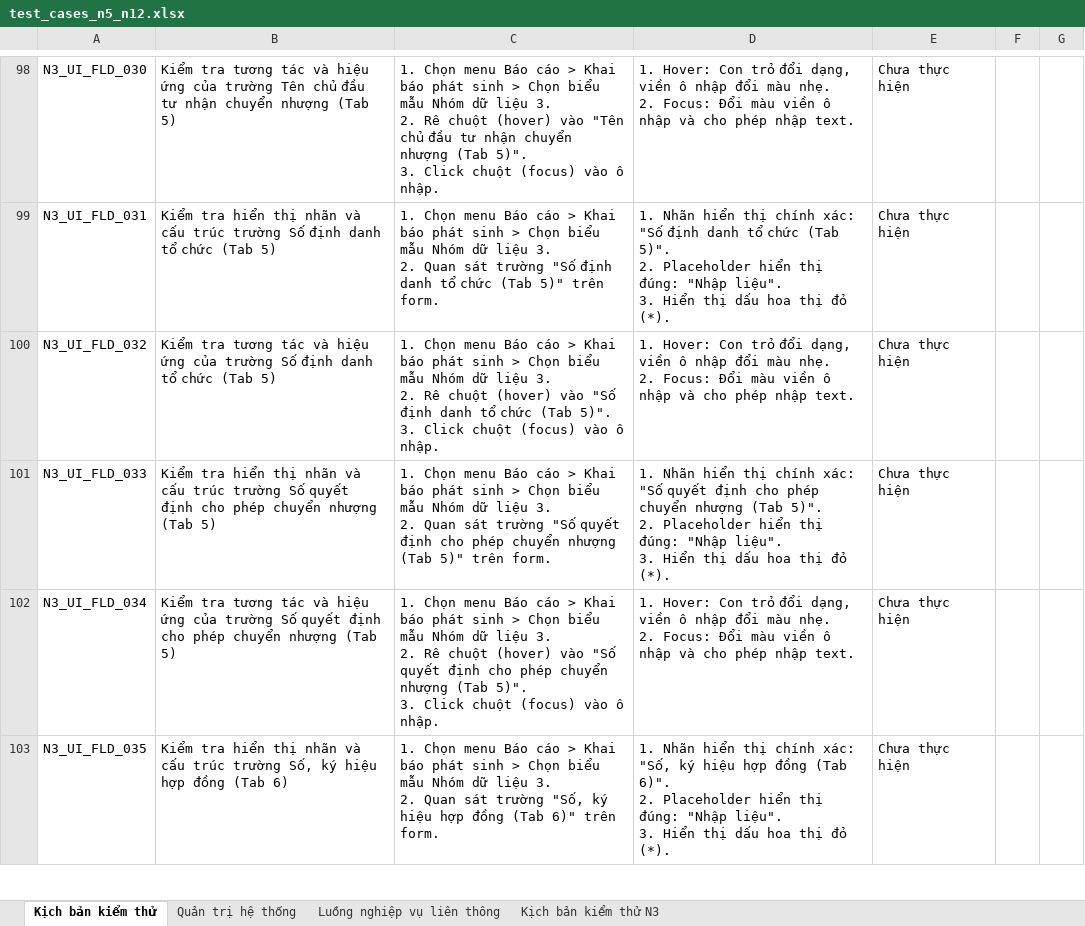
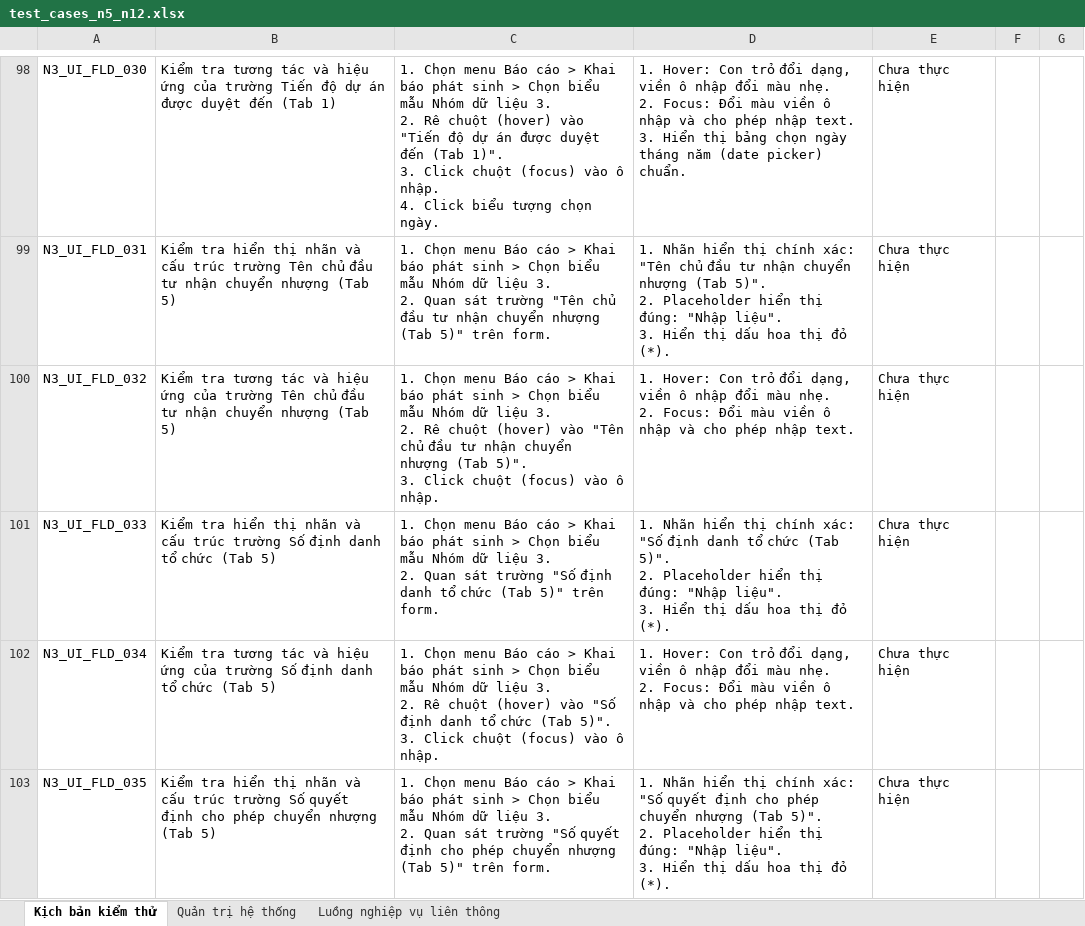
Before and after one commit to rabbit10xmisscr/ai_gen, an Excel workbook: test_cases_n5_n12.xlsx, sheet Kịch bản kiểm thử, drawn as a sheet; only a part is shown, gaps mark what is left out; values as stored, in another font and other column widths than the file's, no cell formats; ↵ is a line break in a cell; the diff covers the shown part only; the diff names each change by its address in the sheet, - before the commit and + after, or states it on an @@ line.

```diff
--- a/test_cases_n5_n12.xlsx (sheet Kịch bản kiểm thử)
+++ b/test_cases_n5_n12.xlsx (sheet Kịch bản kiểm thử)
-sheet tab: Kịch bản kiểm thử N3
-B98: …của trường Tên chủ đầu tư nhận chuyển nhượng (Tab 5)
+B98: …của trường Tiến độ dự án được duyệt đến (Tab 1)
-C98: …(hover) vào "Tên chủ đầu tư nhận chuyển nhượng (Tab 5)". ↵ 3. Click chuột (focus) vào ô nhập.
+C98: …(hover) vào "Tiến độ dự án được duyệt đến (Tab 1)". ↵ 3. Click chuột (focus) vào ô nhập. ↵ 4. Click biểu tượng chọn ngày.
-D98: …nhập text.
+D98: …nhập text. ↵ 3. Hiển thị bảng chọn ngày tháng năm (date picker) chuẩn.
-B99: …trúc trường Số định danh tổ chức (Tab 5)
+B99: …trúc trường Tên chủ đầu tư nhận chuyển nhượng (Tab 5)
-C99: …sát trường "Số định danh tổ chức (Tab 5)"…
+C99: …sát trường "Tên chủ đầu tư nhận chuyển nhượng (Tab 5)"…
-D99: …chính xác: "Số định danh tổ chức (Tab 5)".…
+D99: …chính xác: "Tên chủ đầu tư nhận chuyển nhượng (Tab 5)".…
-B100: …của trường Số định danh tổ chức (Tab 5)
+B100: …của trường Tên chủ đầu tư nhận chuyển nhượng (Tab 5)
-C100: …(hover) vào "Số định danh tổ chức (Tab 5)".…
+C100: …(hover) vào "Tên chủ đầu tư nhận chuyển nhượng (Tab 5)".…
-B101: …trường Số quyết định cho phép chuyển nhượng (Tab 5)
+B101: …trường Số định danh tổ chức (Tab 5)
-C101: …trường "Số quyết định cho phép chuyển nhượng (Tab 5)"…
+C101: …trường "Số định danh tổ chức (Tab 5)"…
-D101: …xác: "Số quyết định cho phép chuyển nhượng (Tab 5)".…
+D101: …xác: "Số định danh tổ chức (Tab 5)".…
-B102: …trường Số quyết định cho phép chuyển nhượng (Tab 5)
+B102: …trường Số định danh tổ chức (Tab 5)
-C102: …vào "Số quyết định cho phép chuyển nhượng (Tab 5)".…
+C102: …vào "Số định danh tổ chức (Tab 5)".…
-B103: …trúc trường Số, ký hiệu hợp đồng (Tab 6)
+B103: …trúc trường Số quyết định cho phép chuyển nhượng (Tab 5)
-C103: …sát trường "Số, ký hiệu hợp đồng (Tab 6)" trên form.
+C103: …sát trường "Số quyết định cho phép chuyển nhượng (Tab 5)" trên form.
-D103: …chính xác: "Số, ký hiệu hợp đồng (Tab 6)". ↵ 2. Placeholder…
+D103: …chính xác: "Số quyết định cho phép chuyển nhượng (Tab 5)". ↵ 2. Placeholder…
```
Also changed, not shown: 4 added rows and 86 edited cells elsewhere in this sheet, sheet Quản trị hệ thống, sheet Luồng nghiệp vụ liên thông, cell formats.
